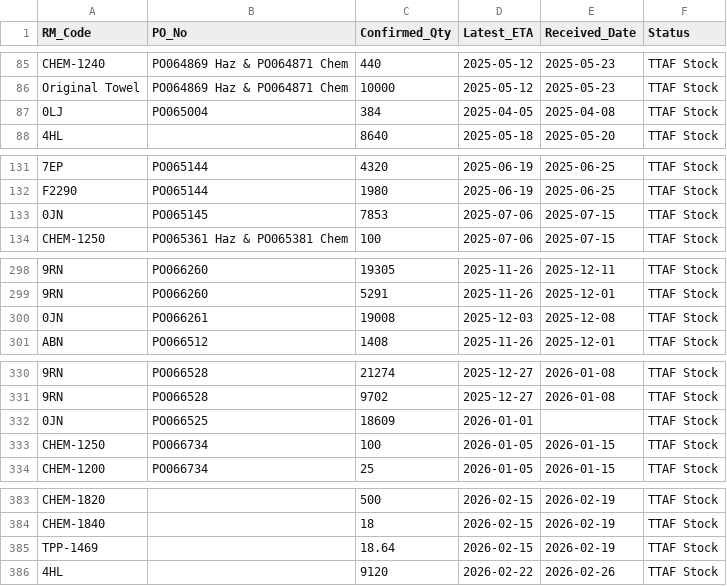
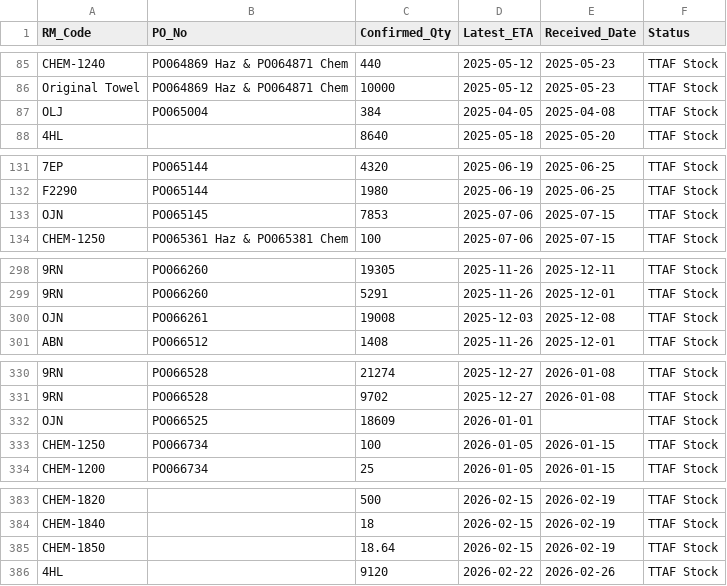
Before and after one commit to 37310b13-collab/new-soh-sheet-project, a CSV file: data/masters/shipments_all.csv, drawn as a sheet; only a part is shown, gaps mark what is left out; the diff covers the shown part only; the diff names each change by its address in the sheet, - before the commit and + after, or states it on an @@ line.

```diff
--- a/data/masters/shipments_all.csv
+++ b/data/masters/shipments_all.csv
-A87 (RM_Code): 0LJ
+A87 (RM_Code): OLJ
-A133 (RM_Code): 0JN
+A133 (RM_Code): OJN
-A300 (RM_Code): 0JN
+A300 (RM_Code): OJN
-A332 (RM_Code): 0JN
+A332 (RM_Code): OJN
-A385 (RM_Code): TPP-1469
+A385 (RM_Code): CHEM-1850
```
Also changed, not shown: 30 edited cells elsewhere in this file, 4 other files.
